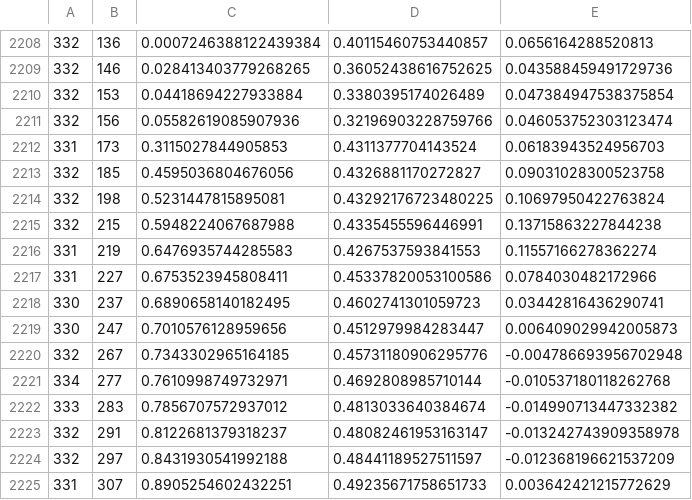
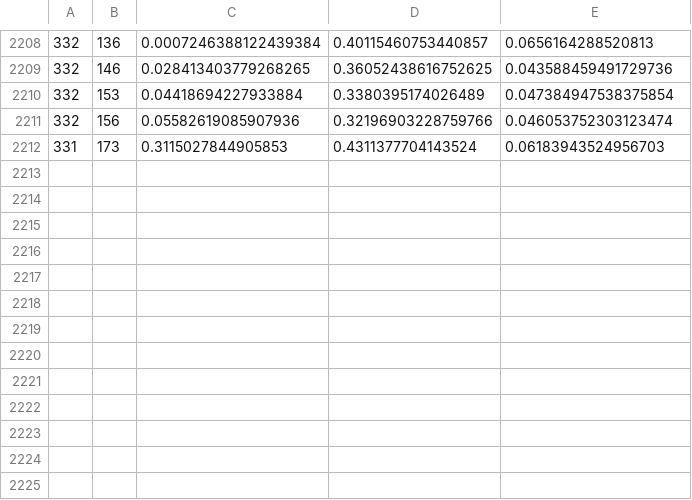
Before and after one commit to AlexanderKHer/ECE186B-Drone-Localization, a CSV file: 2NN_dataset_old_2.csv (was 2NN_dataset.csv), drawn as a sheet; only a part is shown, gaps mark what is left out.

```diff
--- a/2NN_dataset.csv
+++ b/2NN_dataset_old_2.csv
@@ -2212,14 +2212 @@
 331,173,0.3115027844905853,0.4311377704143524,0.06183943524956703
-332,185,0.4595036804676056,0.4326881170272827,0.09031028300523758
-332,198,0.5231447815895081,0.43292176723480225,0.10697950422763824
-332,215,0.5948224067687988,0.4335455596446991,0.13715863227844238
-331,219,0.6476935744285583,0.4267537593841553,0.11557166278362274
-331,227,0.6753523945808411,0.45337820053100586,0.0784030482172966
-330,237,0.6890658140182495,0.4602741301059723,0.03442816436290741
-330,247,0.7010576128959656,0.4512979984283447,0.006409029942005873
-332,267,0.7343302965164185,0.45731180906295776,-0.004786693956702948
-334,277,0.7610998749732971,0.4692808985710144,-0.010537180118262768
-333,283,0.7856707572937012,0.4813033640384674,-0.014990713447332382
-332,291,0.8122681379318237,0.48082461953163147,-0.013242743909358978
-332,297,0.8431930541992188,0.48441189527511597,-0.012368196621537209
-331,307,0.8905254602432251,0.49235671758651733,0.003642421215772629
```
Also changed, not shown: 6 other files.
